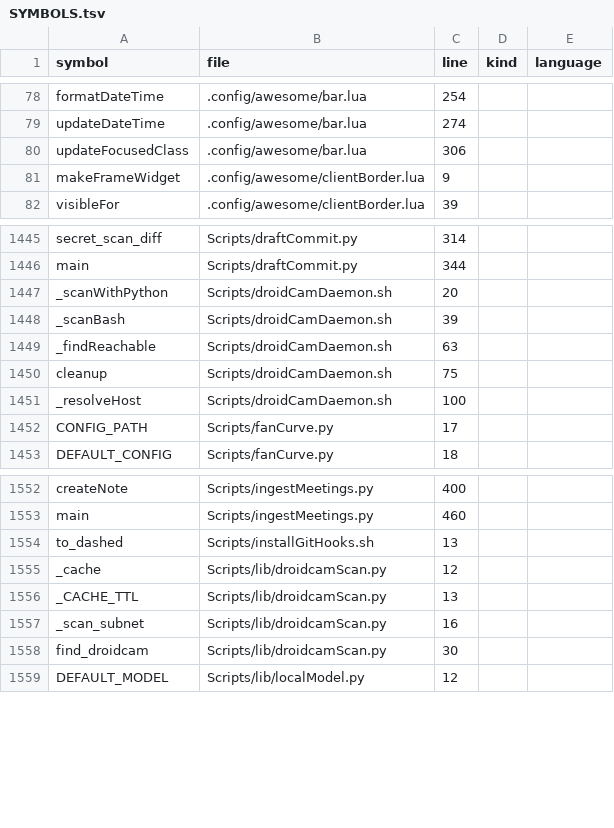
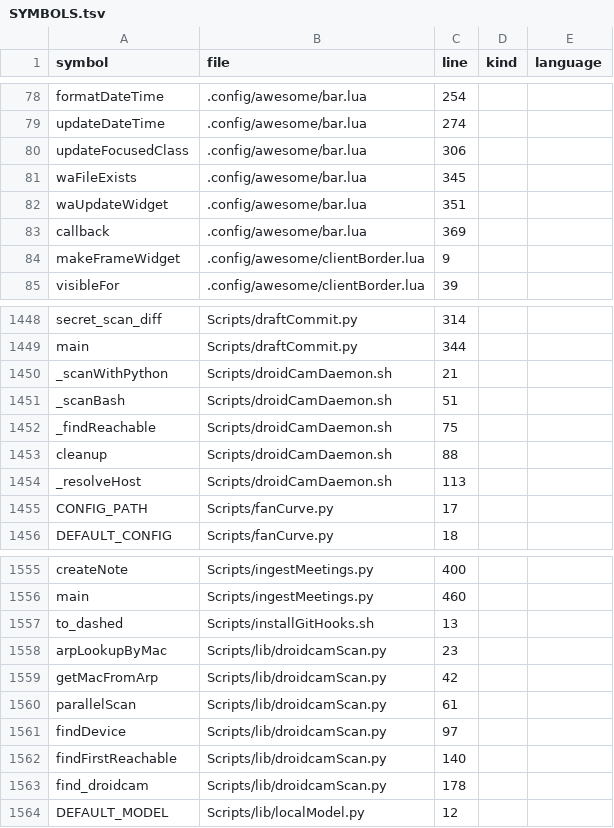
Before and after one commit to Mizuna737/dotfiles, a TSV file: index/SYMBOLS.tsv, drawn as a sheet; only a part is shown, gaps mark what is left out.

```diff
--- a/index/SYMBOLS.tsv
+++ b/index/SYMBOLS.tsv
@@ -80,2 +80,5 @@ updateDateTime	.config/awesome/bar.lua	274
 updateFocusedClass	.config/awesome/bar.lua	306		
+waFileExists	.config/awesome/bar.lua	345		
+waUpdateWidget	.config/awesome/bar.lua	351		
+callback	.config/awesome/bar.lua	369		
 makeFrameWidget	.config/awesome/clientBorder.lua	9		
@@ -1447,7 +1450,7 @@ secret_scan_diff	Scripts/draftCommit.py	314
 main	Scripts/draftCommit.py	344		
-_scanWithPython	Scripts/droidCamDaemon.sh	20		
-_scanBash	Scripts/droidCamDaemon.sh	39		
-_findReachable	Scripts/droidCamDaemon.sh	63		
-cleanup	Scripts/droidCamDaemon.sh	75		
-_resolveHost	Scripts/droidCamDaemon.sh	100		
+_scanWithPython	Scripts/droidCamDaemon.sh	21		
+_scanBash	Scripts/droidCamDaemon.sh	51		
+_findReachable	Scripts/droidCamDaemon.sh	75		
+cleanup	Scripts/droidCamDaemon.sh	88		
+_resolveHost	Scripts/droidCamDaemon.sh	113		
 CONFIG_PATH	Scripts/fanCurve.py	17		
@@ -1555,6 +1558,8 @@ main	Scripts/ingestMeetings.py	460
 to_dashed	Scripts/installGitHooks.sh	13		
-_cache	Scripts/lib/droidcamScan.py	12		
-_CACHE_TTL	Scripts/lib/droidcamScan.py	13		
-_scan_subnet	Scripts/lib/droidcamScan.py	16		
-find_droidcam	Scripts/lib/droidcamScan.py	30		
+arpLookupByMac	Scripts/lib/droidcamScan.py	23		
+getMacFromArp	Scripts/lib/droidcamScan.py	42		
+parallelScan	Scripts/lib/droidcamScan.py	61		
+findDevice	Scripts/lib/droidcamScan.py	97		
+findFirstReachable	Scripts/lib/droidcamScan.py	140		
+find_droidcam	Scripts/lib/droidcamScan.py	178		
 DEFAULT_MODEL	Scripts/lib/localModel.py	12		
```
Also changed, not shown: 12 other files.
